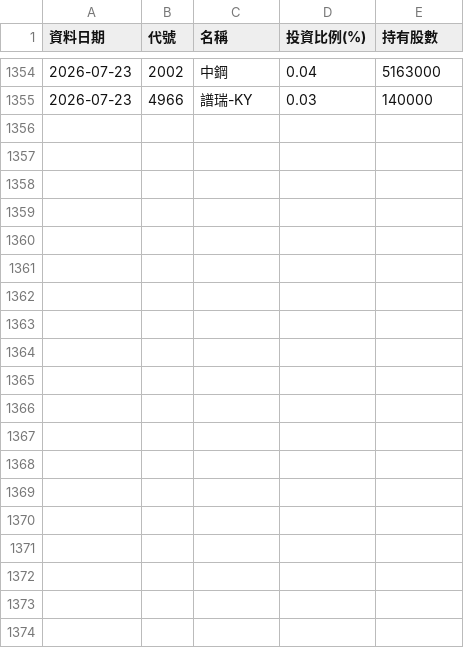
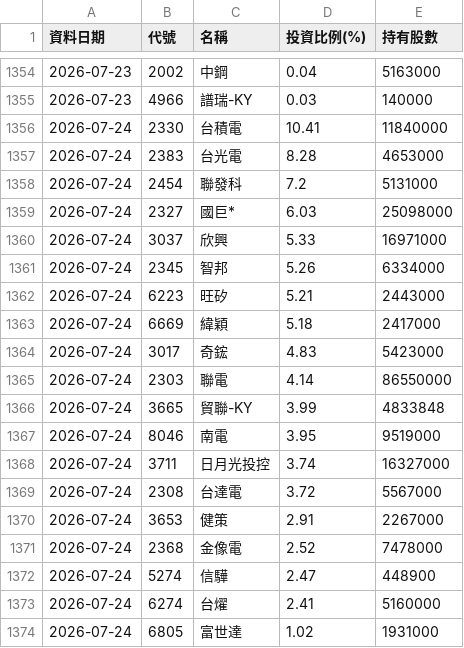
Before and after one commit to Ken61089/etf-tracker, a CSV file: docs/archive/00981A.csv, drawn as a sheet; only a part is shown, gaps mark what is left out; the diff covers the shown part only; the diff names each change by its address in the sheet, - before the commit and + after, or states it on an @@ line.

```diff
--- a/docs/archive/00981A.csv
+++ b/docs/archive/00981A.csv
+row 1356: 2026-07-24 | 2330 | 台積電 | 10.41 | 11840000
+row 1357: 2026-07-24 | 2383 | 台光電 | 8.28 | 4653000
+row 1358: 2026-07-24 | 2454 | 聯發科 | 7.2 | 5131000
+row 1359: 2026-07-24 | 2327 | 國巨* | 6.03 | 25098000
+row 1360: 2026-07-24 | 3037 | 欣興 | 5.33 | 16971000
+row 1361: 2026-07-24 | 2345 | 智邦 | 5.26 | 6334000
+row 1362: 2026-07-24 | 6223 | 旺矽 | 5.21 | 2443000
+row 1363: 2026-07-24 | 6669 | 緯穎 | 5.18 | 2417000
+row 1364: 2026-07-24 | 3017 | 奇鋐 | 4.83 | 5423000
+row 1365: 2026-07-24 | 2303 | 聯電 | 4.14 | 86550000
+row 1366: 2026-07-24 | 3665 | 貿聯-KY | 3.99 | 4833848
+row 1367: 2026-07-24 | 8046 | 南電 | 3.95 | 9519000
+row 1368: 2026-07-24 | 3711 | 日月光投控 | 3.74 | 16327000
+row 1369: 2026-07-24 | 2308 | 台達電 | 3.72 | 5567000
+row 1370: 2026-07-24 | 3653 | 健策 | 2.91 | 2267000
+row 1371: 2026-07-24 | 2368 | 金像電 | 2.52 | 7478000
+row 1372: 2026-07-24 | 5274 | 信驊 | 2.47 | 448900
+row 1373: 2026-07-24 | 6274 | 台燿 | 2.41 | 5160000
+row 1374: 2026-07-24 | 6805 | 富世達 | 1.02 | 1931000
```
Also changed, not shown: 18 added rows elsewhere in this file, docs/archive/00403A.csv, docs/archive/00982A.csv, 7 other files.
